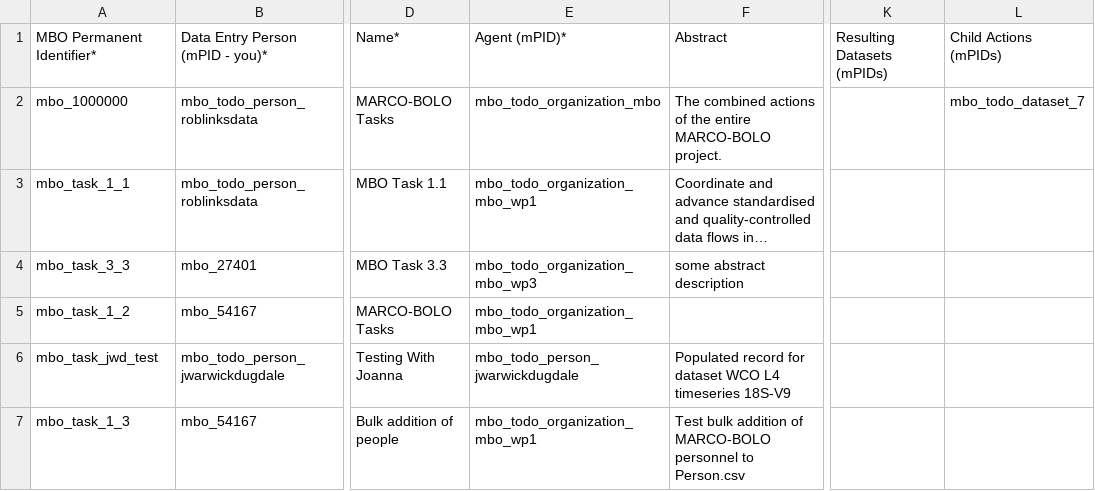
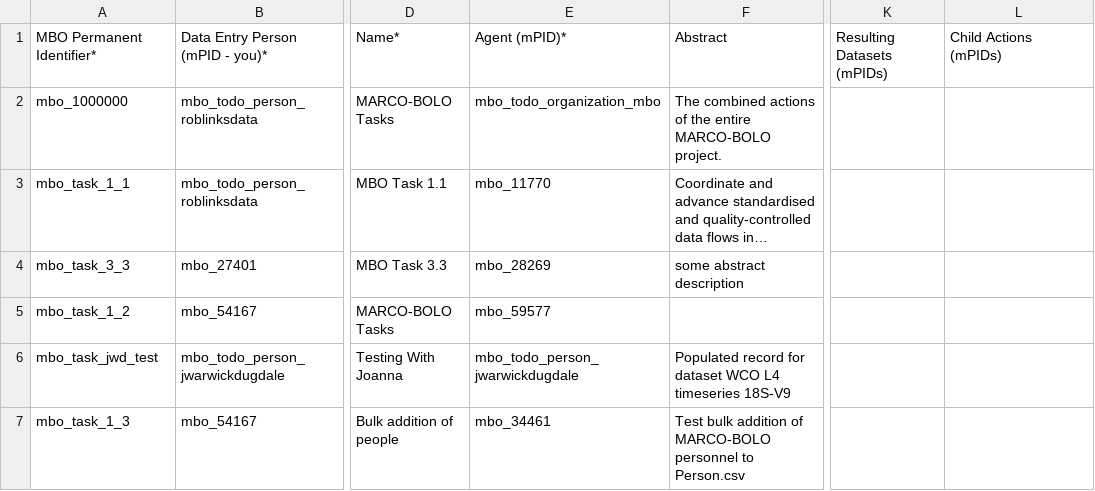
Before and after one commit to vliz-be-opsci/mbo-csv-to-json-ld, a CSV file: data/Action.csv, drawn as a sheet; only a part is shown, gaps mark what is left out; long unchanged cells end in …; the diff names each change by its address in the sheet, - before the commit and + after, or states it on an @@ line.

```diff
--- a/data/Action.csv
+++ b/data/Action.csv
-L2: mbo_todo_dataset_7
+L2: (empty)
-E3: mbo_todo_organization_mbo_wp1
+E3: mbo_11770
-E4: mbo_todo_organization_mbo_wp3
+E4: mbo_28269
-E5: mbo_todo_organization_mbo_wp1
+E5: mbo_59577
-E7: mbo_todo_organization_mbo_wp1
+E7: mbo_34461
```
Also changed, not shown: data/DataDownload.csv, data/Dataset.csv, 1 other file.
